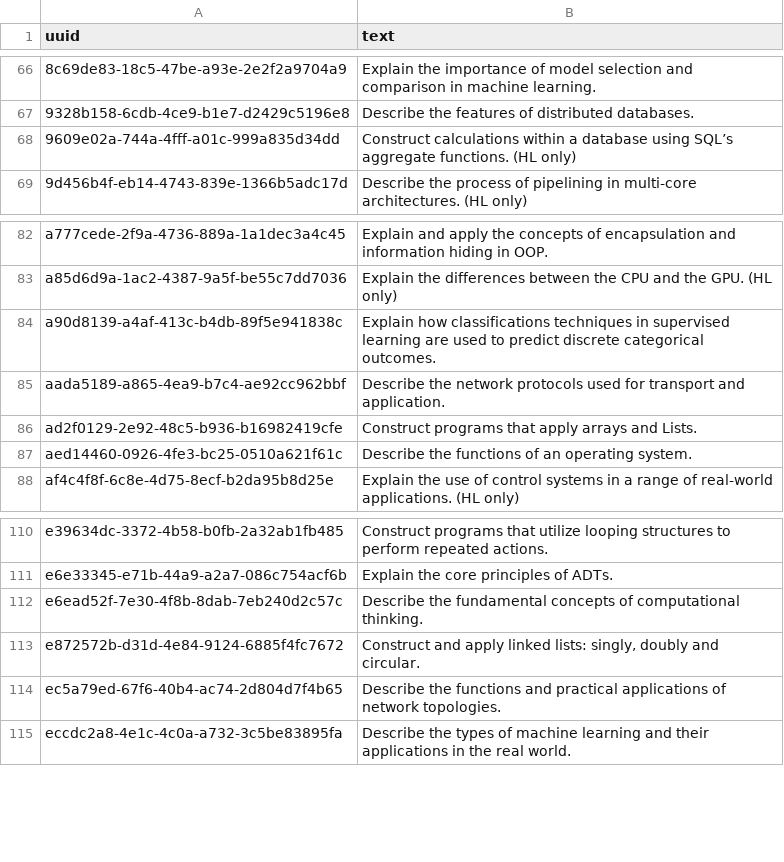
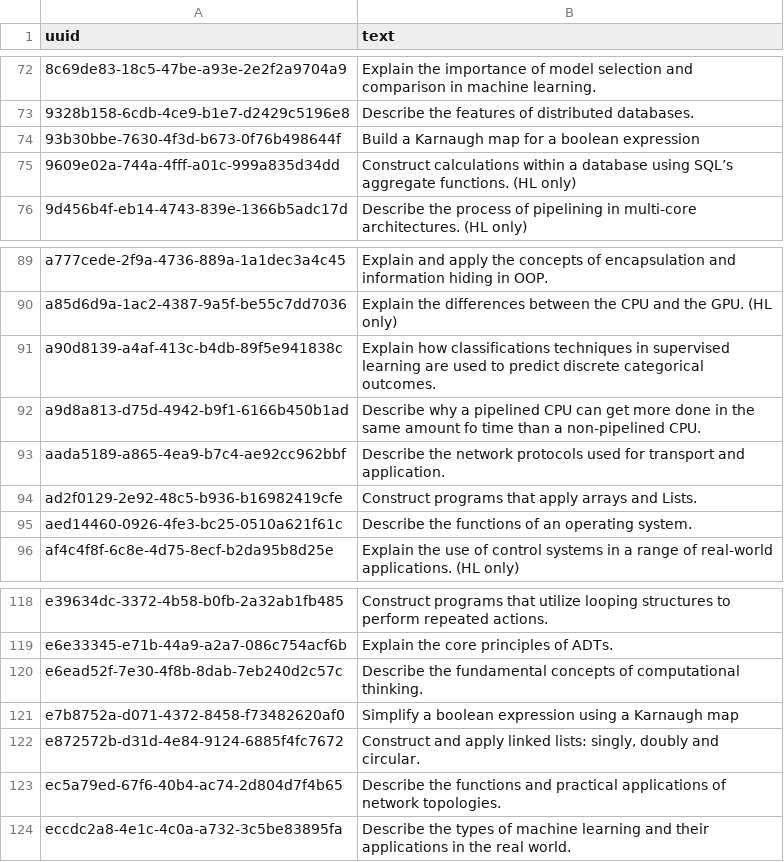
Before and after one commit to gigamonkey/bhs-cs-courses, a TSV file: ib-eng/objectives.tsv, drawn as a sheet; only a part is shown, gaps mark what is left out; the diff covers the shown part only; the diff names each change by its address in the sheet, - before the commit and + after, or states it on an @@ line.

```diff
--- a/ib-eng/objectives.tsv
+++ b/ib-eng/objectives.tsv
+row 74: 93b30bbe-7630-4f3d-b673-0f76b498644f | Build a Karnaugh map for a boolean expression
+row 92: a9d8a813-d75d-4942-b9f1-6166b450b1ad | Describe why a pipelined CPU can get more done in the same amount fo time than a non-pipelined CPU.
+row 121: e7b8752a-d071-4372-8458-f73482620af0 | Simplify a boolean expression using a Karnaugh map
```
Also changed, not shown: 6 added rows elsewhere in this file, ib-eng/coverage.tsv, 8 other files.
